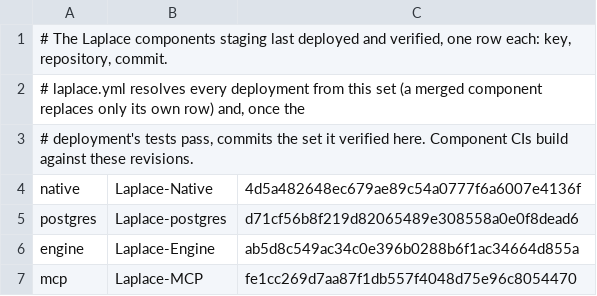
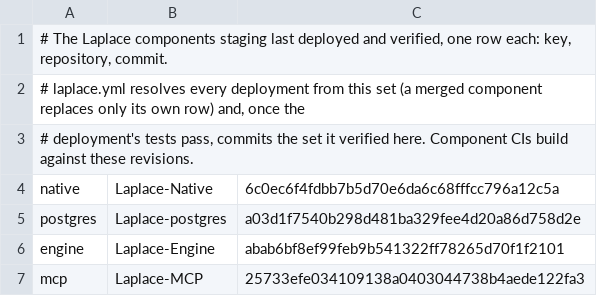
Before and after one commit to SaltyPatron/Laplace-Operations, a TSV file: components.lock.tsv, drawn as a sheet.

Commit message:
Pass 3: Point substrate to laplace DB, preload laplace extension, and update component lock

```diff
--- a/components.lock.tsv
+++ b/components.lock.tsv
@@ -3,5 +3,5 @@
 # deployment's tests pass, commits the set it verified here. Component CIs build against these revisions.
-native	Laplace-Native	4d5a482648ec679ae89c54a0777f6a6007e4136f
-postgres	Laplace-postgres	d71cf56b8f219d82065489e308558a0e0f8dead6
-engine	Laplace-Engine	ab5d8c549ac34c0e396b0288b6f1ac34664d855a
-mcp	Laplace-MCP	fe1cc269d7aa87f1db557f4048d75e96c8054470
+native	Laplace-Native	6c0ec6f4fdbb7b5d70e6da6c68fffcc796a12c5a
+postgres	Laplace-postgres	a03d1f7540b298d481ba329fee4d20a86d758d2e
+engine	Laplace-Engine	abab6bf8ef99feb9b541322ff78265d70f1f2101
+mcp	Laplace-MCP	25733efe034109138a0403044738b4aede122fa3
```
Also changed, not shown: 4 other files.
